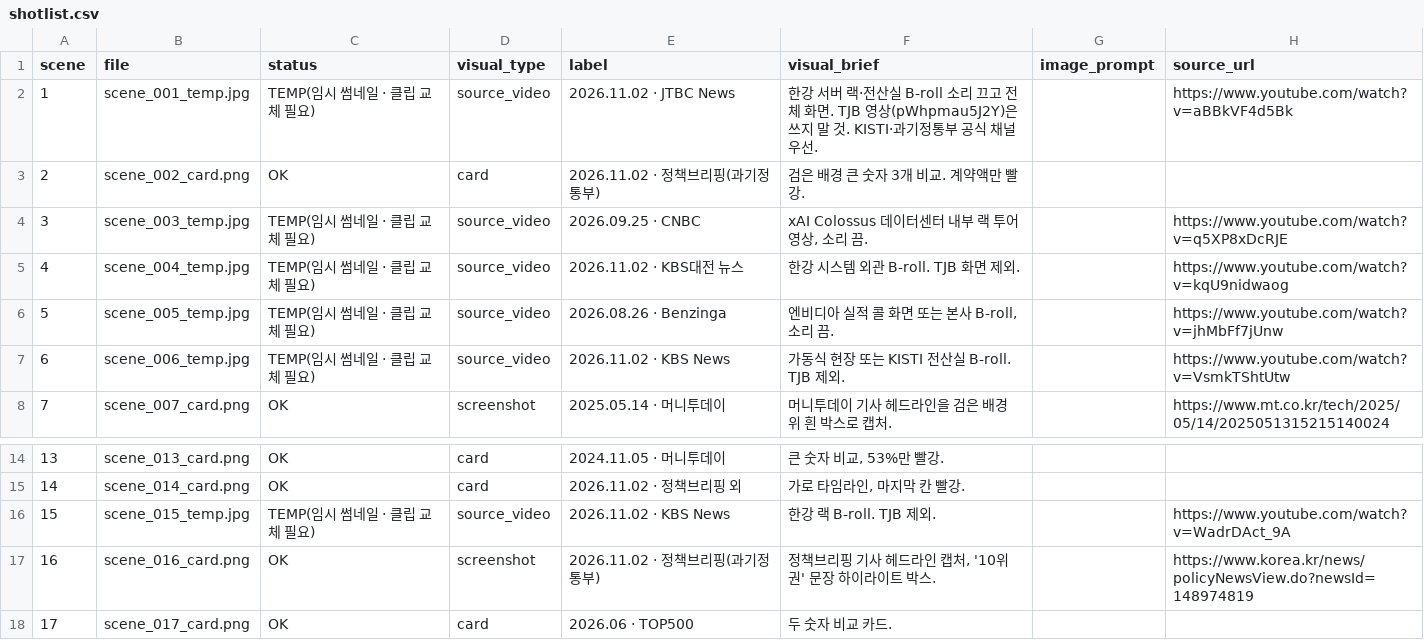
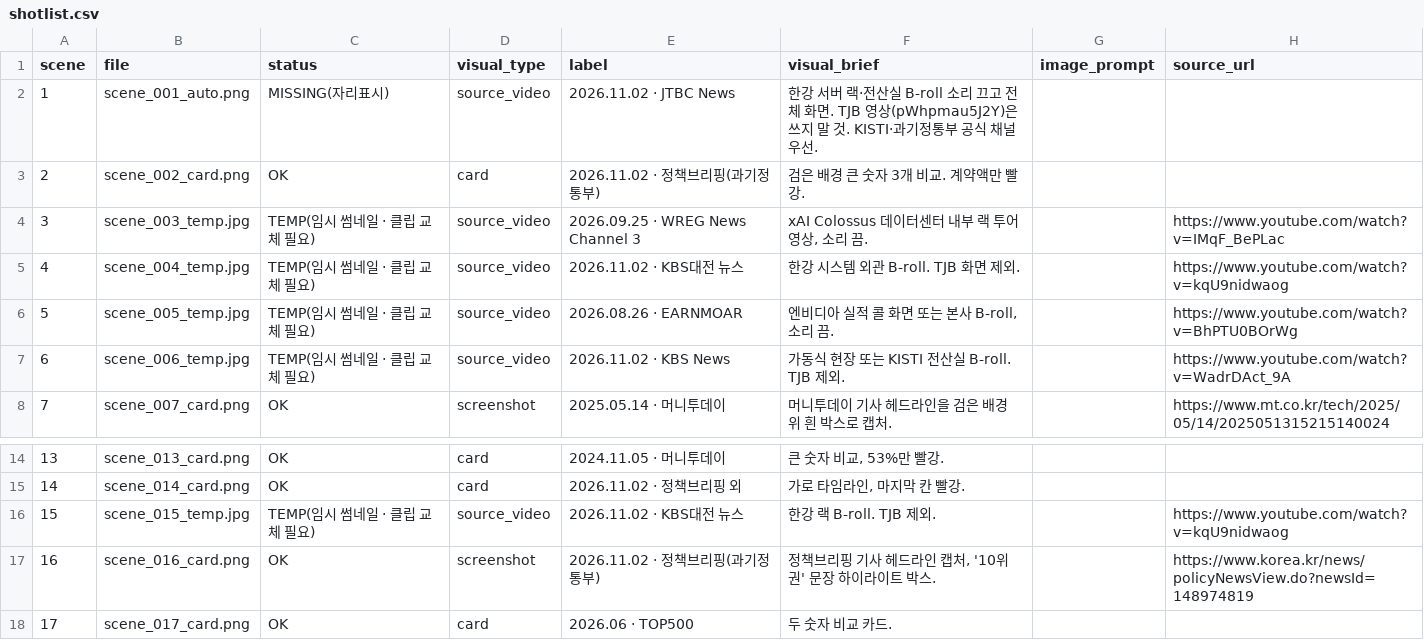
Before and after one commit to LBIN8787/video-editing, a CSV file: projects/20261106-자동영상1/04_assets/shotlist.csv, drawn as a sheet; only a part is shown, gaps mark what is left out; the diff covers the shown part only.

```diff
--- a/projects/20261106-자동영상1/04_assets/shotlist.csv
+++ b/projects/20261106-자동영상1/04_assets/shotlist.csv
@@ -1,8 +1,8 @@
 scene,file,status,visual_type,label,visual_brief,image_prompt,source_url
-1,scene_001_temp.jpg,TEMP(임시 썸네일 · 클립 교체 필요),source_video,2026.11.02 · JTBC News,한강 서버 랙·전산실 B-roll 소리 끄고 전체 화면. TJB 영상(pWhpmau5J2Y)은 쓰지 말 것. KISTI·과기정통부 공식 채널 우선.,,https://www.youtube.com/watch?v=aBBkVF4d5Bk
+1,scene_001_auto.png,MISSING(자리표시),source_video,2026.11.02 · JTBC News,한강 서버 랙·전산실 B-roll 소리 끄고 전체 화면. TJB 영상(pWhpmau5J2Y)은 쓰지 말 것. KISTI·과기정통부 공식 채널 우선.,,
 2,scene_002_card.png,OK,card,2026.11.02 · 정책브리핑(과기정통부),검은 배경 큰 숫자 3개 비교. 계약액만 빨강.,,
-3,scene_003_temp.jpg,TEMP(임시 썸네일 · 클립 교체 필요),source_video,2026.09.25 · CNBC,"xAI Colossus 데이터센터 내부 랙 투어 영상, 소리 끔.",,https://www.youtube.com/watch?v=q5XP8xDcRJE
+3,scene_003_temp.jpg,TEMP(임시 썸네일 · 클립 교체 필요),source_video,2026.09.25 · WREG News Channel 3,"xAI Colossus 데이터센터 내부 랙 투어 영상, 소리 끔.",,https://www.youtube.com/watch?v=IMqF_BePLac
 4,scene_004_temp.jpg,TEMP(임시 썸네일 · 클립 교체 필요),source_video,2026.11.02 · KBS대전 뉴스,한강 시스템 외관 B-roll. TJB 화면 제외.,,https://www.youtube.com/watch?v=kqU9nidwaog
-5,scene_005_temp.jpg,TEMP(임시 썸네일 · 클립 교체 필요),source_video,2026.08.26 · Benzinga,"엔비디아 실적 콜 화면 또는 본사 B-roll, 소리 끔.",,https://www.youtube.com/watch?v=jhMbFf7jUnw
-6,scene_006_temp.jpg,TEMP(임시 썸네일 · 클립 교체 필요),source_video,2026.11.02 · KBS News,가동식 현장 또는 KISTI 전산실 B-roll. TJB 제외.,,https://www.youtube.com/watch?v=VsmkTShtUtw
+5,scene_005_temp.jpg,TEMP(임시 썸네일 · 클립 교체 필요),source_video,2026.08.26 · EARNMOAR,"엔비디아 실적 콜 화면 또는 본사 B-roll, 소리 끔.",,https://www.youtube.com/watch?v=BhPTU0BOrWg
+6,scene_006_temp.jpg,TEMP(임시 썸네일 · 클립 교체 필요),source_video,2026.11.02 · KBS News,가동식 현장 또는 KISTI 전산실 B-roll. TJB 제외.,,https://www.youtube.com/watch?v=WadrDAct_9A
 7,scene_007_card.png,OK,screenshot,2025.05.14 · 머니투데이,머니투데이 기사 헤드라인을 검은 배경 위 흰 박스로 캡처.,,https://www.mt.co.kr/tech/2025/05/14/2025051315215140024
@@ -15,3 +15,3 @@
 14,scene_014_card.png,OK,card,2026.11.02 · 정책브리핑 외,"가로 타임라인, 마지막 칸 빨강.",,
-15,scene_015_temp.jpg,TEMP(임시 썸네일 · 클립 교체 필요),source_video,2026.11.02 · KBS News,한강 랙 B-roll. TJB 제외.,,https://www.youtube.com/watch?v=WadrDAct_9A
+15,scene_015_temp.jpg,TEMP(임시 썸네일 · 클립 교체 필요),source_video,2026.11.02 · KBS대전 뉴스,한강 랙 B-roll. TJB 제외.,,https://www.youtube.com/watch?v=kqU9nidwaog
 16,scene_016_card.png,OK,screenshot,2026.11.02 · 정책브리핑(과기정통부),"정책브리핑 기사 헤드라인 캡처, '10위권' 문장 하이라이트 박스.",,https://www.korea.kr/news/policyNewsView.do?newsId=148974819
```
Also changed, not shown: 21 edited cells elsewhere in this file, projects/20261106-자동영상1/04_assets/clips.csv, projects/20261106-자동영상1/05_edit/timeline.csv, 25 other files.
